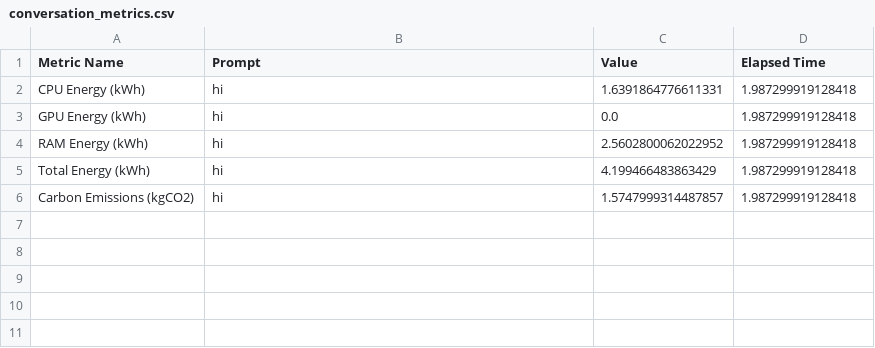
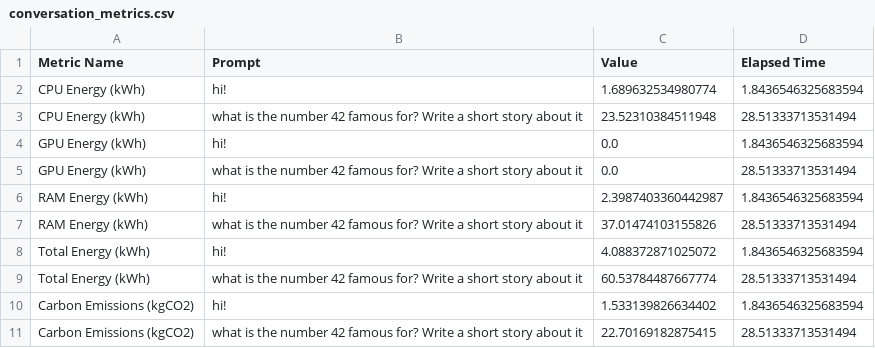
Before and after one commit to D4vidHuang/Green_llama, a CSV file: green_llama/data_collection/conversation_metrics.csv, drawn as a sheet.

```diff
--- a/green_llama/data_collection/conversation_metrics.csv
+++ b/green_llama/data_collection/conversation_metrics.csv
@@ -1,6 +1,11 @@
 Metric Name,Prompt,Value,Elapsed Time
-CPU Energy (kWh),hi,1.6391864776611331,1.987299919128418
-GPU Energy (kWh),hi,0.0,1.987299919128418
-RAM Energy (kWh),hi,2.5602800062022952,1.987299919128418
-Total Energy (kWh),hi,4.199466483863429,1.987299919128418
-Carbon Emissions (kgCO2),hi,1.5747999314487857,1.987299919128418
+CPU Energy (kWh),hi!,1.689632534980774,1.8436546325683594
+CPU Energy (kWh),what is the number 42 famous for? Write a short story about it,23.52310384511948,28.51333713531494
+GPU Energy (kWh),hi!,0.0,1.8436546325683594
+GPU Energy (kWh),what is the number 42 famous for? Write a short story about it,0.0,28.51333713531494
+RAM Energy (kWh),hi!,2.3987403360442987,1.8436546325683594
+RAM Energy (kWh),what is the number 42 famous for? Write a short story about it,37.01474103155826,28.51333713531494
+Total Energy (kWh),hi!,4.088372871025072,1.8436546325683594
+Total Energy (kWh),what is the number 42 famous for? Write a short story about it,60.53784487667774,28.51333713531494
+Carbon Emissions (kgCO2),hi!,1.533139826634402,1.8436546325683594
+Carbon Emissions (kgCO2),what is the number 42 famous for? Write a short story about it,22.70169182875415,28.51333713531494
```
Also changed, not shown: green_llama/data_collection/model_history/gemma3:1b_all_metrics.csv, 3 other files.
